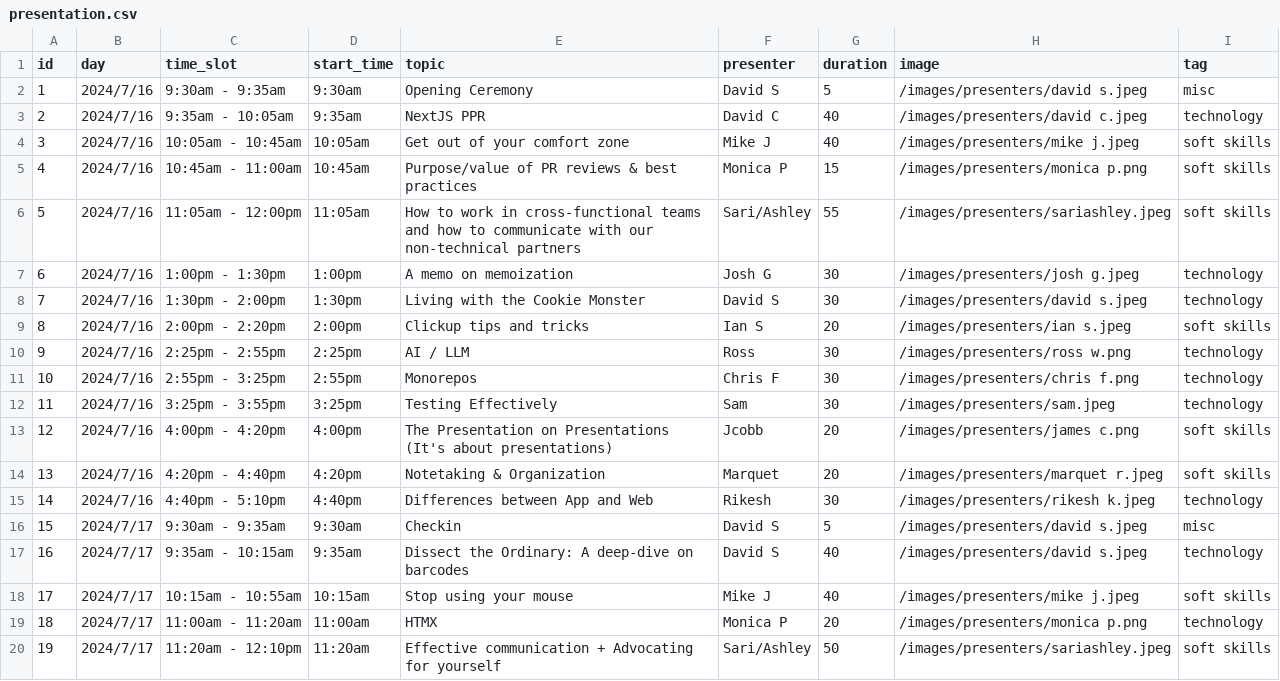
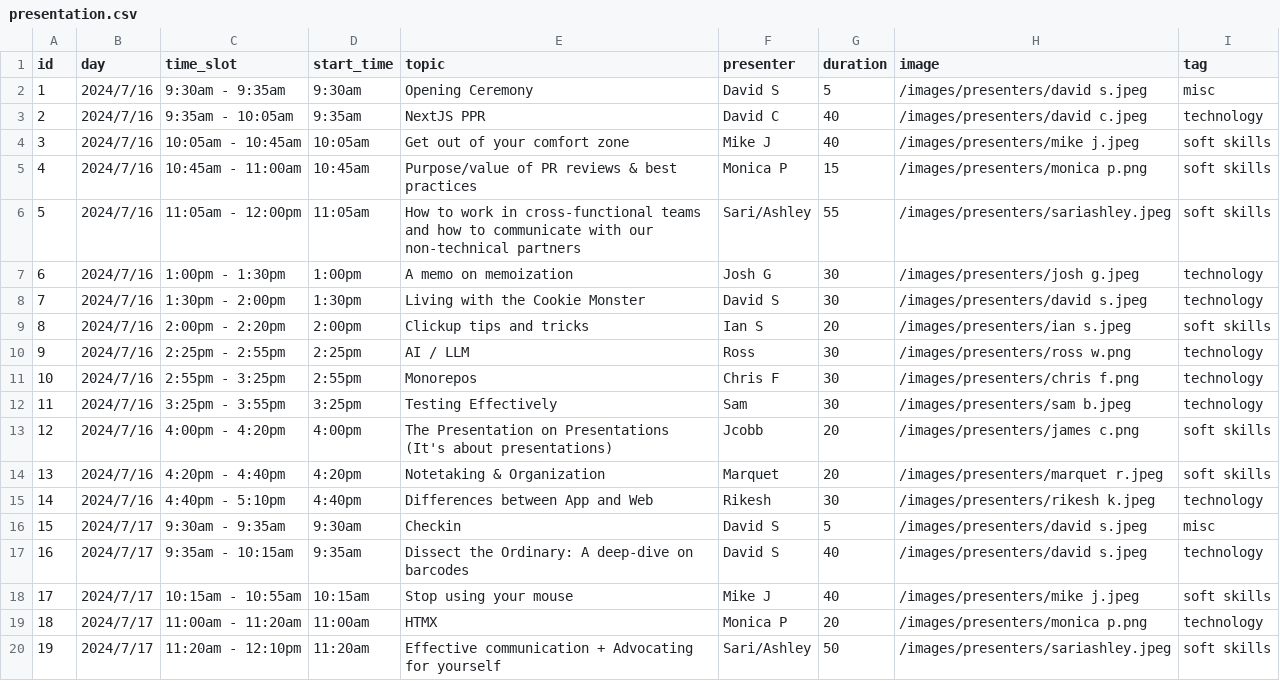
Before and after one commit to monicaleep/member-fe-microsite, a CSV file: raw-data/presentation.csv, drawn as a sheet.

Commit message:
fix image issue with sam

```diff
--- a/raw-data/presentation.csv
+++ b/raw-data/presentation.csv
@@ -11,3 +11,3 @@ id,day,time_slot,start_time,topic,presenter,duration,image,tag
 10,2024/7/16,2:55pm - 3:25pm,2:55pm,Monorepos,Chris F,30,/images/presenters/chris f.png,technology
-11,2024/7/16,3:25pm - 3:55pm,3:25pm,Testing Effectively,Sam,30,/images/presenters/sam.jpeg,technology
+11,2024/7/16,3:25pm - 3:55pm,3:25pm,Testing Effectively,Sam,30,/images/presenters/sam b.jpeg,technology
 12,2024/7/16,4:00pm - 4:20pm,4:00pm,The Presentation on Presentations (It's about presentations),Jcobb,20,/images/presenters/james c.png,soft skills
```
Also changed, not shown: 1 other file.
